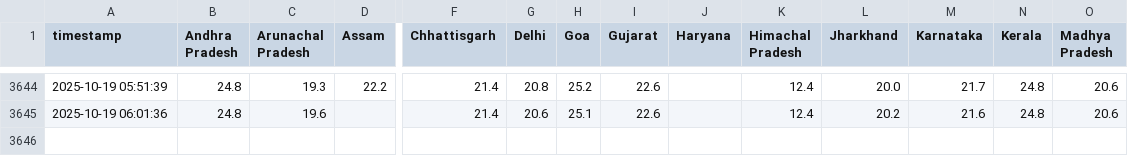
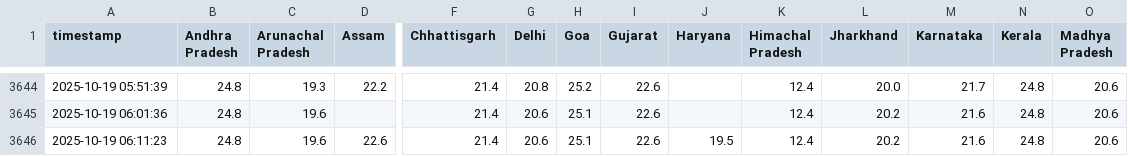
Before and after one commit to noob2git/weather, a CSV file: data/weather_history.csv, drawn as a sheet; only a part is shown, gaps mark what is left out; rows hold the shown columns only; the diff names each change by its address in the sheet, - before the commit and + after, or states it on an @@ line.

```diff
--- a/data/weather_history.csv
+++ b/data/weather_history.csv
+row 3646: 2025-10-19 06:11:23 | 24.8 | 19.6 | 22.6 | 21.4 | 20.6 | 25.1 | 22.6 | 19.5 | 12.4 | 20.2 | 21.6 | 24.8 | 20.6
```
Also changed, not shown: docs/assets/builds.csv, 2 other files.
